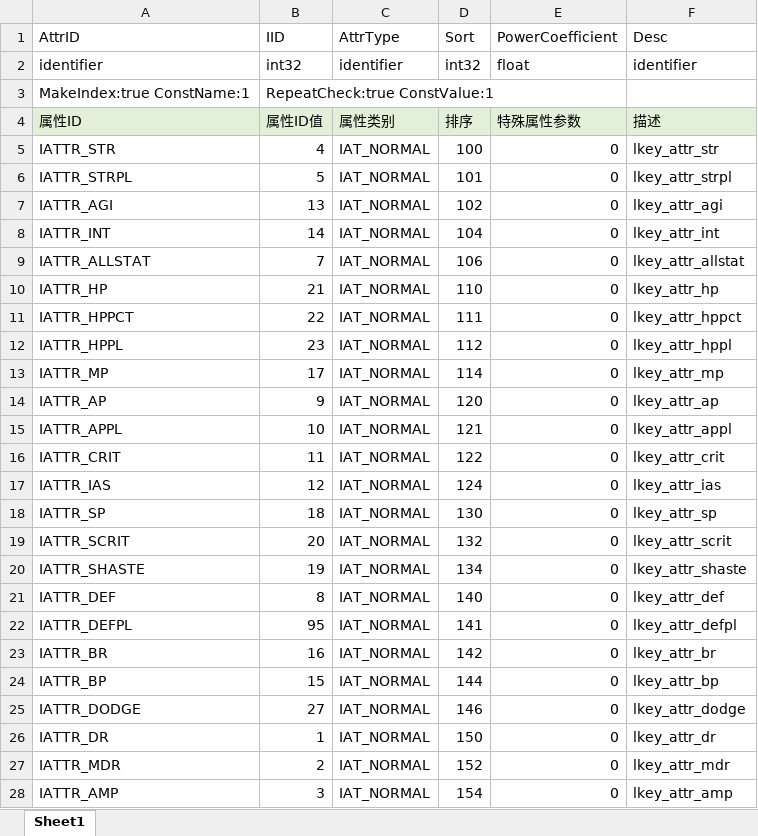
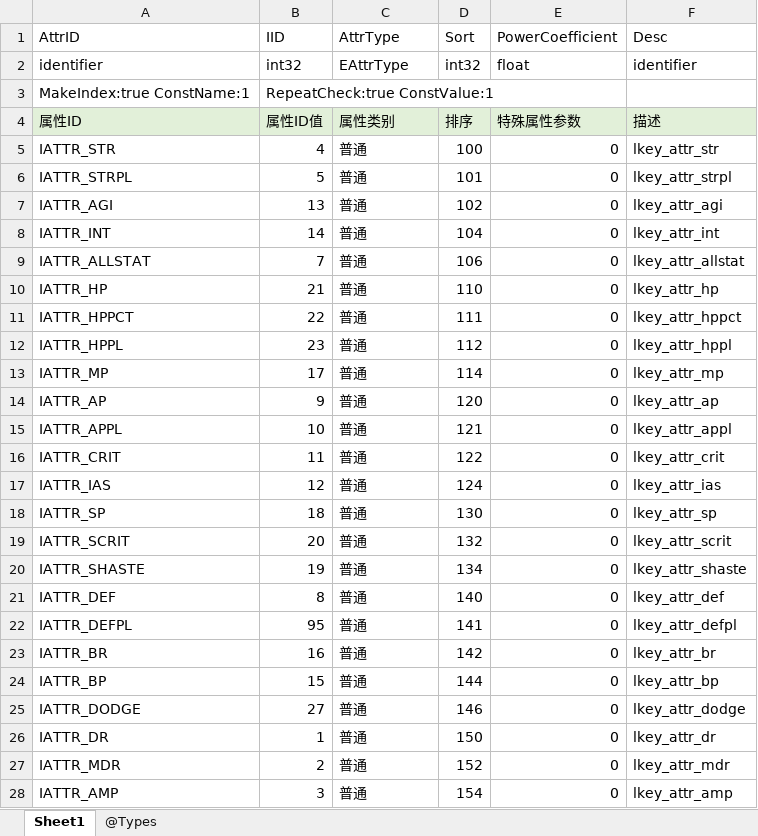
Before and after one commit to yatyricky/Zulaman-WE, an Excel workbook: assets/data/AttributeConfig.xlsx, sheet Sheet1, drawn as a sheet; only a part is shown; values as stored, in another font and other column widths than the file's, no borders; the diff covers the shown part only; the diff names each change by its address in the sheet, - before the commit and + after, or states it on an @@ line.

```diff
--- a/assets/data/AttributeConfig.xlsx (sheet Sheet1)
+++ b/assets/data/AttributeConfig.xlsx (sheet Sheet1)
+sheet tab: @Types
-C2 (AttrType): identifier
+C2 (AttrType): EAttrType
-C5:C28 (AttrType): IAT_NORMAL
+C5:C28 (AttrType): 普通
```
Also changed, not shown: 127 edited cells elsewhere in this sheet, assets/data/AbilityConfig.xlsx, assets/data/AffixConfig.xlsx, 14 other files.
